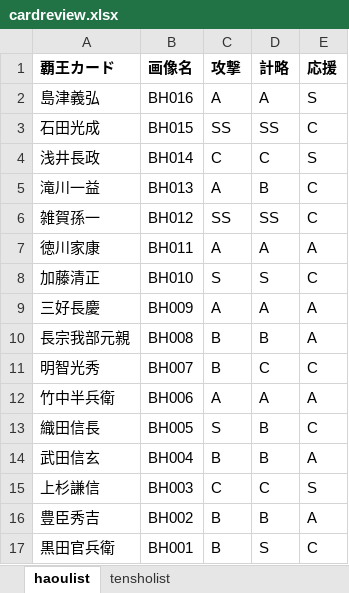
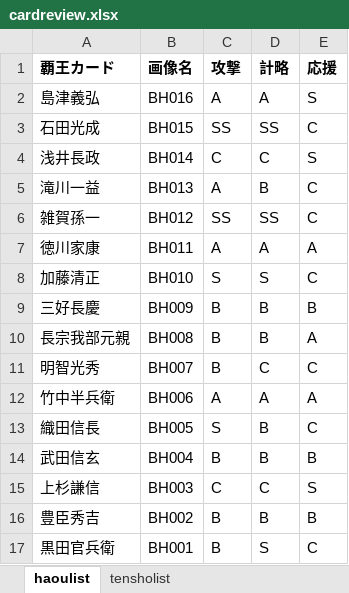
Before and after one commit to enbu-memo/enbu, an Excel workbook: docs/cardreview.xlsx, sheet haoulist, drawn as a sheet; values as stored, in another font and other column widths than the file's, no borders; the diff names each change by its address in the sheet, - before the commit and + after, or states it on an @@ line.

```diff
--- a/docs/cardreview.xlsx (sheet haoulist)
+++ b/docs/cardreview.xlsx (sheet haoulist)
-C9 (攻撃): A
+C9 (攻撃): B
-D9 (計略): A
+D9 (計略): B
-E9 (応援): A
+E9 (応援): B
-E14 (応援): A
+E14 (応援): B
-E16 (応援): A
+E16 (応援): B
```
Also changed, not shown: 1 other file.
